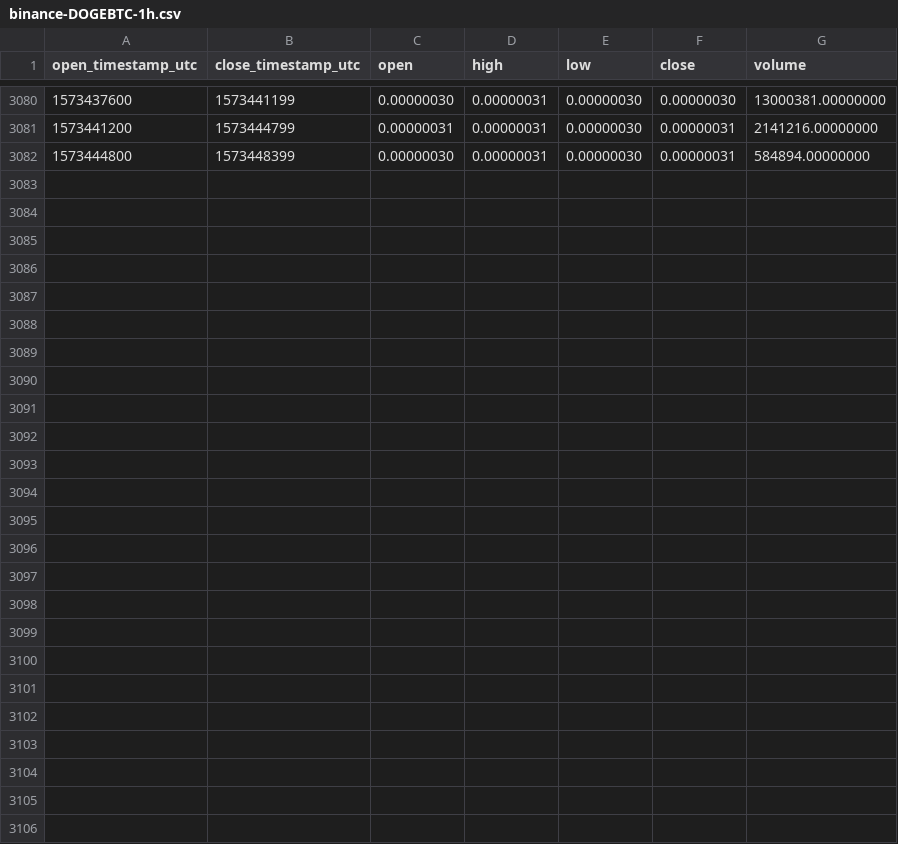
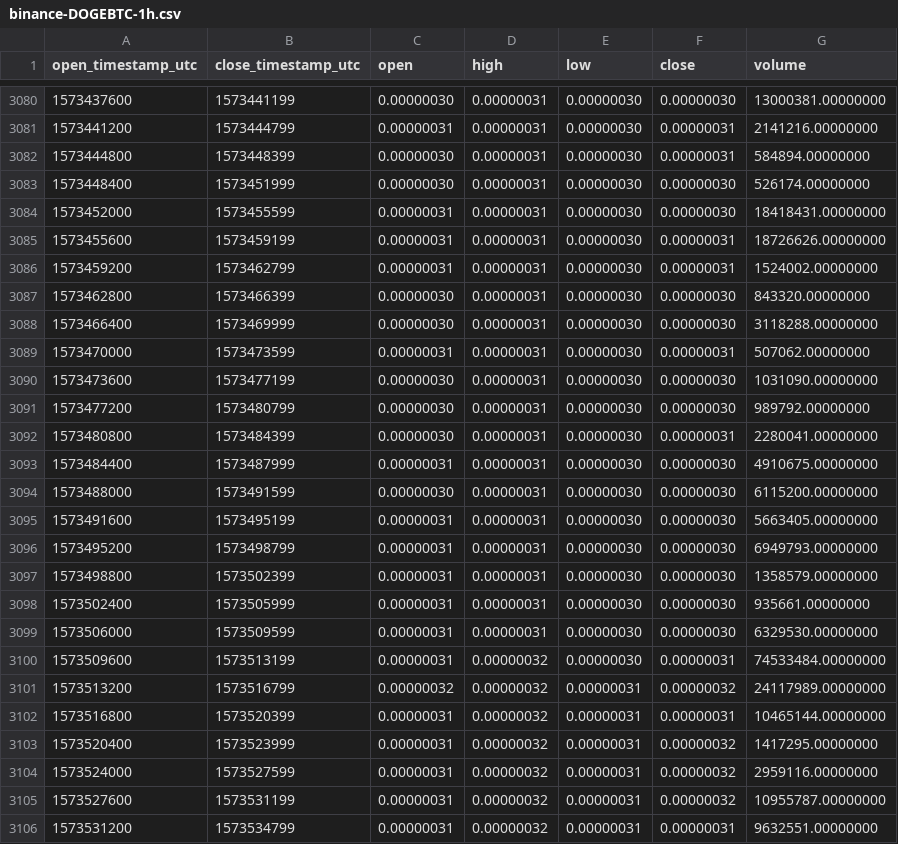
Before and after one commit to cryptobigbro/binance-DOGEBTC, a CSV file: binance-DOGEBTC-1h.csv, drawn as a sheet; only a part is shown, gaps mark what is left out.

Commit message:
Update OHLCV data.

```diff
--- a/binance-DOGEBTC-1h.csv
+++ b/binance-DOGEBTC-1h.csv
@@ -3082 +3082,25 @@ open_timestamp_utc,close_timestamp_utc,open,high,low,close,volume
 1573444800,1573448399,0.00000030,0.00000031,0.00000030,0.00000031,584894.00000000
+1573448400,1573451999,0.00000030,0.00000031,0.00000030,0.00000030,526174.00000000
+1573452000,1573455599,0.00000031,0.00000031,0.00000030,0.00000030,18418431.00000000
+1573455600,1573459199,0.00000031,0.00000031,0.00000030,0.00000031,18726626.00000000
+1573459200,1573462799,0.00000031,0.00000031,0.00000030,0.00000031,1524002.00000000
+1573462800,1573466399,0.00000030,0.00000031,0.00000030,0.00000030,843320.00000000
+1573466400,1573469999,0.00000030,0.00000031,0.00000030,0.00000030,3118288.00000000
+1573470000,1573473599,0.00000031,0.00000031,0.00000030,0.00000031,507062.00000000
+1573473600,1573477199,0.00000030,0.00000031,0.00000030,0.00000030,1031090.00000000
+1573477200,1573480799,0.00000030,0.00000031,0.00000030,0.00000030,989792.00000000
+1573480800,1573484399,0.00000030,0.00000031,0.00000030,0.00000031,2280041.00000000
+1573484400,1573487999,0.00000031,0.00000031,0.00000030,0.00000030,4910675.00000000
+1573488000,1573491599,0.00000030,0.00000031,0.00000030,0.00000030,6115200.00000000
+1573491600,1573495199,0.00000031,0.00000031,0.00000030,0.00000030,5663405.00000000
+1573495200,1573498799,0.00000031,0.00000031,0.00000030,0.00000030,6949793.00000000
+1573498800,1573502399,0.00000031,0.00000031,0.00000030,0.00000030,1358579.00000000
+1573502400,1573505999,0.00000031,0.00000031,0.00000030,0.00000030,935661.00000000
+1573506000,1573509599,0.00000031,0.00000031,0.00000030,0.00000030,6329530.00000000
+1573509600,1573513199,0.00000031,0.00000032,0.00000030,0.00000031,74533484.00000000
+1573513200,1573516799,0.00000032,0.00000032,0.00000031,0.00000032,24117989.00000000
+1573516800,1573520399,0.00000031,0.00000032,0.00000031,0.00000031,10465144.00000000
+1573520400,1573523999,0.00000031,0.00000032,0.00000031,0.00000032,1417295.00000000
+1573524000,1573527599,0.00000031,0.00000032,0.00000031,0.00000032,2959116.00000000
+1573527600,1573531199,0.00000031,0.00000032,0.00000031,0.00000032,10955787.00000000
+1573531200,1573534799,0.00000031,0.00000032,0.00000031,0.00000031,9632551.00000000
```
Also changed, not shown: binance-DOGEBTC-1d.csv.
